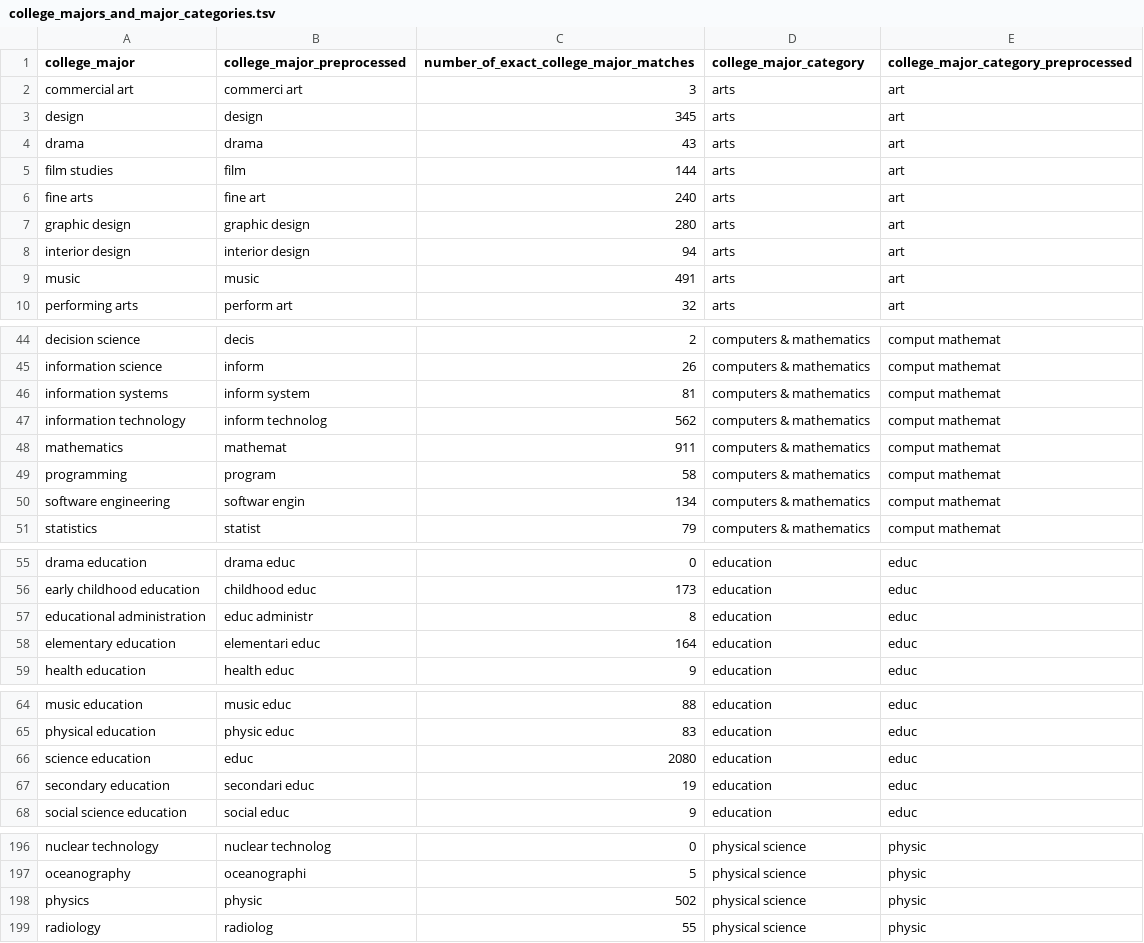
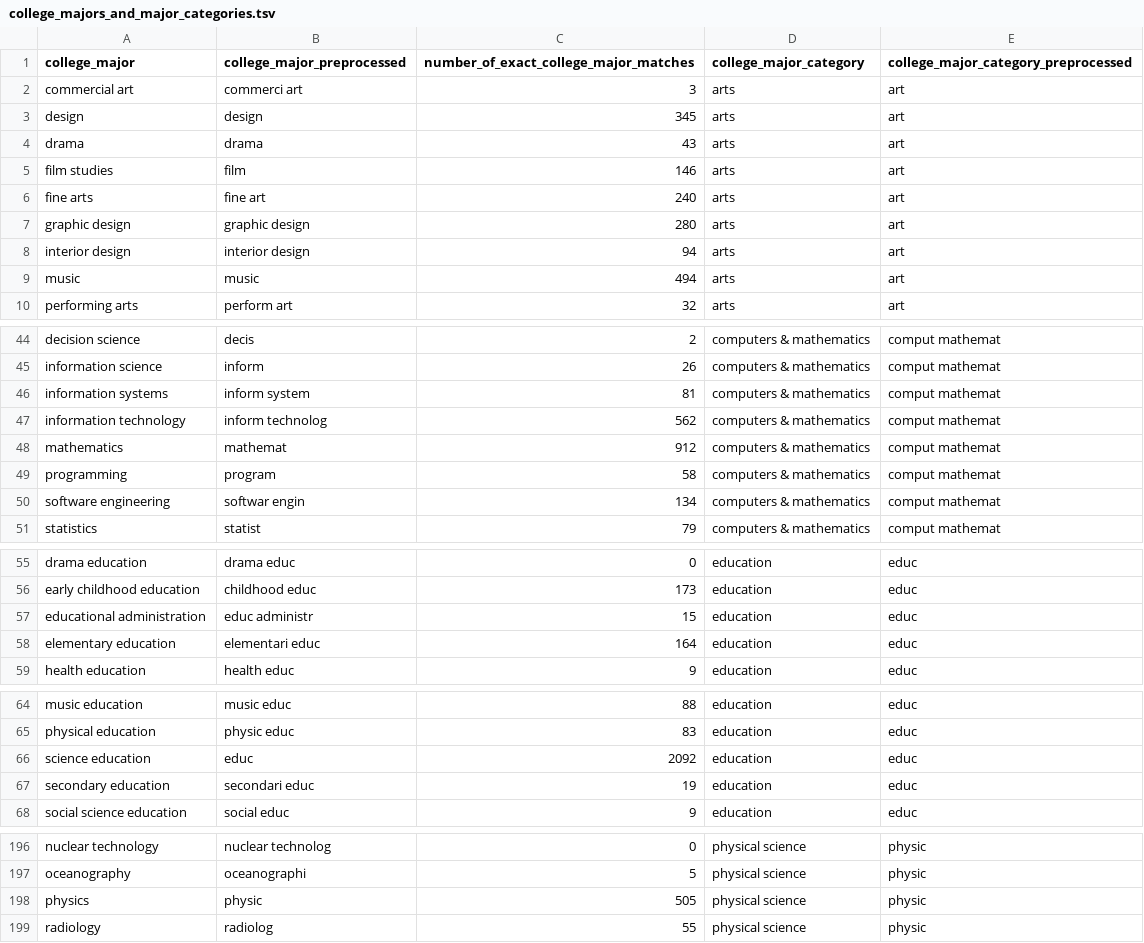
Before and after one commit to brendanmcc02/masters-thesis, a TSV file: datasets/open-psychometrics/filter_data/college_majors_and_major_categories.tsv, drawn as a sheet; only a part is shown, gaps mark what is left out; the diff covers the shown part only.

```diff
--- a/datasets/open-psychometrics/filter_data/college_majors_and_major_categories.tsv
+++ b/datasets/open-psychometrics/filter_data/college_majors_and_major_categories.tsv
@@ -4,3 +4,3 @@ design	design	345	arts	art
 drama	drama	43	arts	art
-film studies	film	144	arts	art
+film studies	film	146	arts	art
 fine arts	fine art	240	arts	art
@@ -8,3 +8,3 @@ graphic design	graphic design	280	arts	art
 interior design	interior design	94	arts	art
-music	music	491	arts	art
+music	music	494	arts	art
 performing arts	perform art	32	arts	art
@@ -47,3 +47,3 @@ information systems	inform system	81	computers & mathematics	comput mathemat
 information technology	inform technolog	562	computers & mathematics	comput mathemat
-mathematics	mathemat	911	computers & mathematics	comput mathemat
+mathematics	mathemat	912	computers & mathematics	comput mathemat
 programming	program	58	computers & mathematics	comput mathemat
@@ -56,3 +56,3 @@ drama education	drama educ	0	education	educ
 early childhood education	childhood educ	173	education	educ
-educational administration	educ administr	8	education	educ
+educational administration	educ administr	15	education	educ
 elementary education	elementari educ	164	education	educ
@@ -65,3 +65,3 @@ music education	music educ	88	education	educ
 physical education	physic educ	83	education	educ
-science education	educ	2080	education	educ
+science education	educ	2092	education	educ
 secondary education	secondari educ	19	education	educ
@@ -197,3 +197,3 @@ nuclear technology	nuclear technolog	0	physical science	physic
 oceanography	oceanographi	5	physical science	physic
-physics	physic	502	physical science	physic
+physics	physic	505	physical science	physic
 radiology	radiolog	55	physical science	physic
```
Also changed, not shown: 1 edited cell elsewhere in this file, 4 other files.
